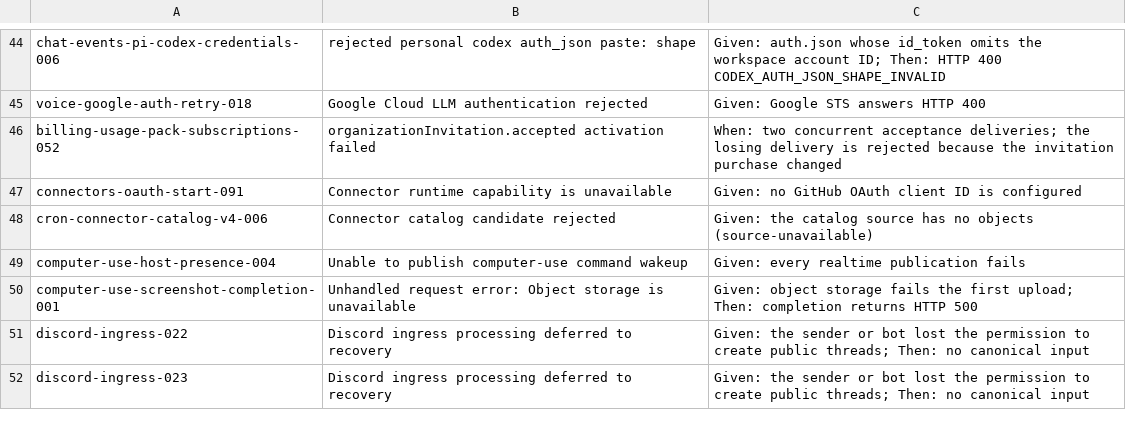
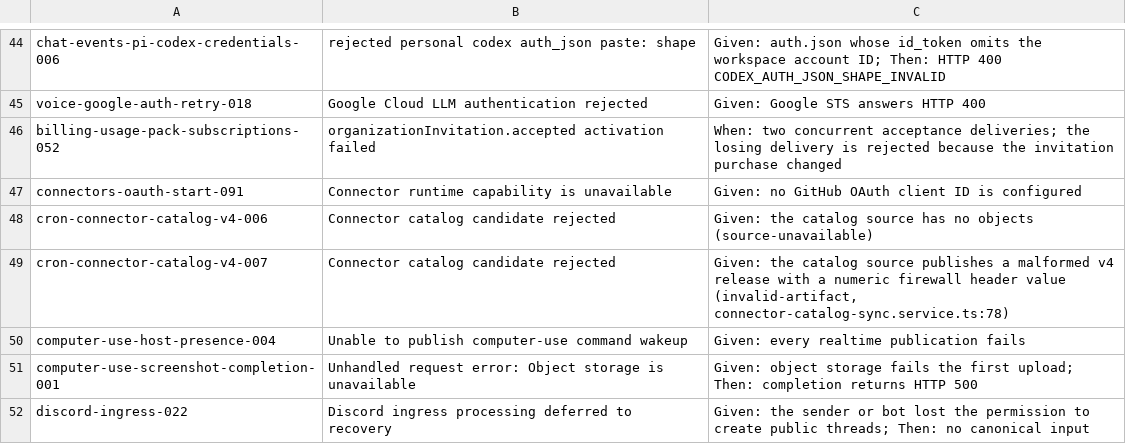
Before and after one commit to okou-ai/okou, a TSV file: turbo/apps/api/test-rebuild/gate-allow.tsv, drawn as a sheet; only a part is shown, gaps mark what is left out; the shorter side is filled out with more unchanged rows.

```diff
--- a/turbo/apps/api/test-rebuild/gate-allow.tsv
+++ b/turbo/apps/api/test-rebuild/gate-allow.tsv
@@ -48,2 +48,3 @@ connectors-oauth-start-091	Connector runtime capability is unavailable	Given: no
 cron-connector-catalog-v4-006	Connector catalog candidate rejected	Given: the catalog source has no objects (source-unavailable)
+cron-connector-catalog-v4-007	Connector catalog candidate rejected	Given: the catalog source publishes a malformed v4 release with a numeric firewall header value (invalid-artifact, connector-catalog-sync.service.ts:78)
 computer-use-host-presence-004	Unable to publish computer-use command wakeup	Given: every realtime publication fails
```
Also changed, not shown: turbo/apps/api/test-rebuild/rewrite.tsv, 1 other file.
